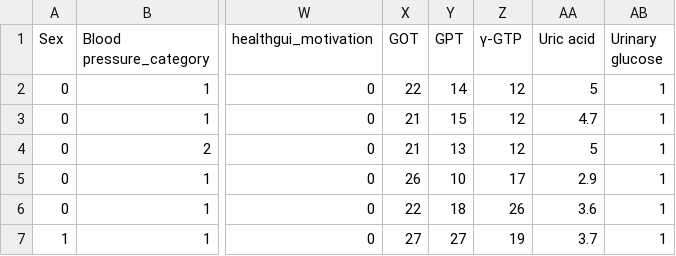
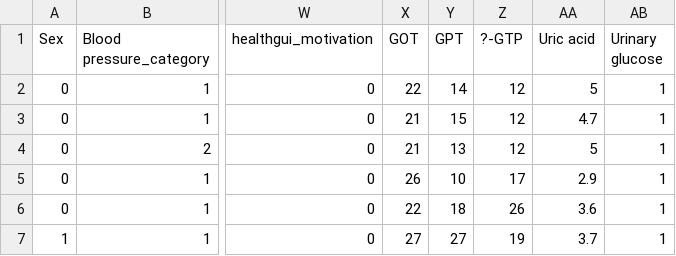
Before and after one commit to ncd-surveillance-system/SIH_demogrphical_analysis, a CSV file: LifestyleDataset/diabetes_cleaned.csv, drawn as a sheet; only a part is shown, gaps mark what is left out; the diff names each change by its address in the sheet, - before the commit and + after, or states it on an @@ line.

Commit message:
Added diabetes predictions

```diff
--- a/LifestyleDataset/diabetes_cleaned.csv
+++ b/LifestyleDataset/diabetes_cleaned.csv
-Z1: γ-GTP
+Z1: ?-GTP
```
Also changed, not shown: 10 other files.
